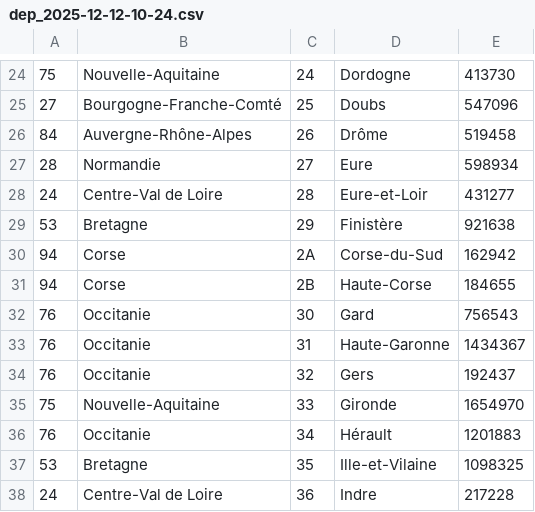
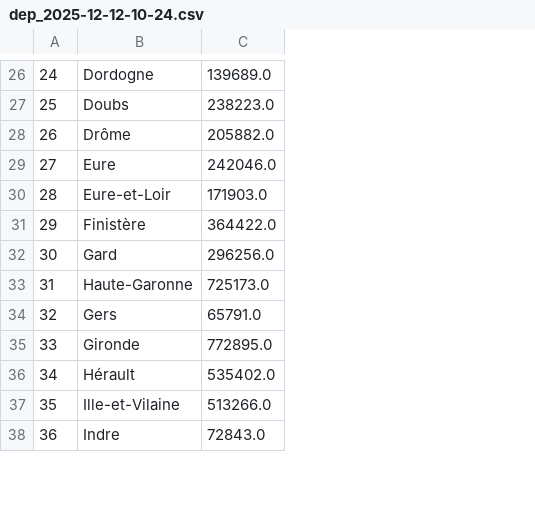
Before and after one commit to pgresant/PythonS1, a CSV file: donnees/dep_2025-12-12-10-24.csv, drawn as a sheet; only a part is shown, gaps mark what is left out; removed rows and columns are numbered as before the commit, all else as after; the diff covers the shown part only; the diff names each change by its address in the sheet, - before the commit and + after, or states it on an @@ line.

```diff
--- a/donnees/dep_2025-12-12-10-24.csv
+++ b/donnees/dep_2025-12-12-10-24.csv
-column A, rows 24-29: 75 | 27 | 84 | 28 | 24 | 53; rows 32-38: 76 | 76 | 76 | 75 | 76 | 53 | 24
-column B, rows 24-29: Nouvelle-Aquitaine | Bourgogne-Franche-Comté | Auvergne-Rhône-Alpes | Normandie | Centre-Val de Loire | Bretagne; rows 32-38: Occitanie | Occitanie | Occitanie | Nouvelle-Aquitaine | Occitanie | Bretagne | Centre-Val de Loire
-column E, rows 24-29: 413730 | 547096 | 519458 | 598934 | 431277 | 921638; rows 32-38: 756543 | 1434367 | 192437 | 1654970 | 1201883 | 1098325 | 217228
+column C, rows 26-38: 139689.0 | 238223.0 | 205882.0 | 242046.0 | 171903.0 | 364422.0 | 296256.0 | 725173.0 | 65791.0 | 772895.0 | 535402.0 | 513266.0 | 72843.0
@@ row 30 moved to row 21: 2A @@
@@ row 31 moved to row 22: 2B @@
```
Also changed, not shown: 7 added rows and 1 removed row elsewhere in this file, donnees/pauv_2025-12-12-10-24.csv, 2 other files.
